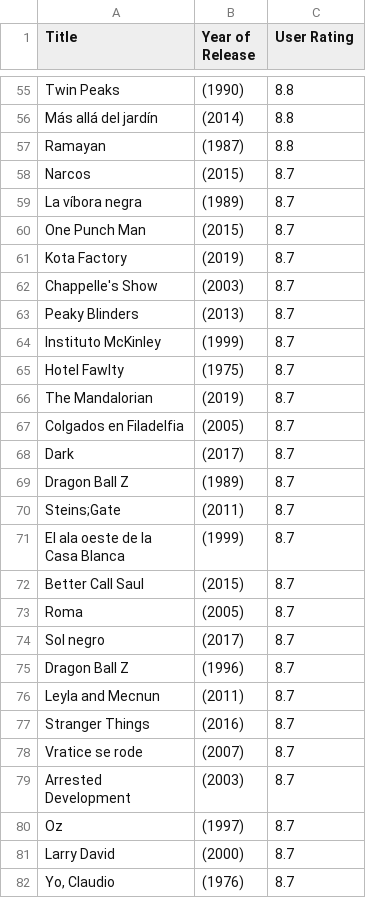
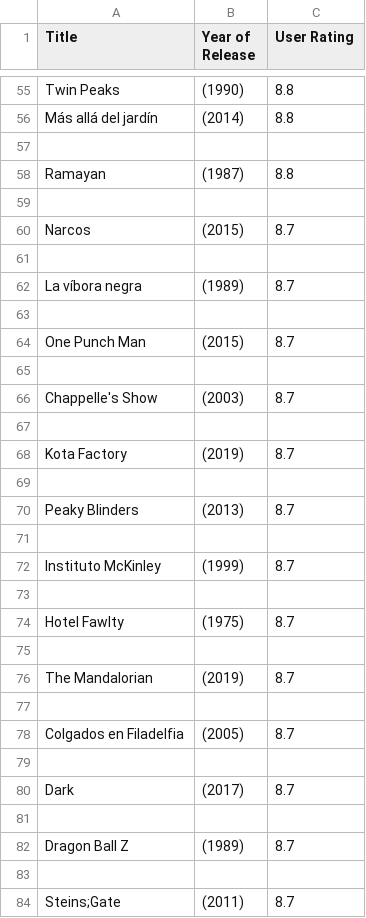
Before and after one commit to juapormon/AII_IMDB_project, a CSV file: AII_Project/tv_shows.csv, drawn as a sheet; only a part is shown, gaps mark what is left out; the shorter side is filled out with more unchanged rows; the diff covers the shown part only.

```diff
--- a/AII_Project/tv_shows.csv
+++ b/AII_Project/tv_shows.csv
@@ -56,15 +56,29 @@ Twin Peaks,(1990),8.8
 Más allá del jardín,(2014),8.8
+
 Ramayan,(1987),8.8
+
 Narcos,(2015),8.7
+
 La víbora negra,(1989),8.7
+
 One Punch Man,(2015),8.7
+
+Chappelle's Show,(2003),8.7
+
 Kota Factory,(2019),8.7
-Chappelle's Show,(2003),8.7
+
 Peaky Blinders,(2013),8.7
+
 Instituto McKinley,(1999),8.7
+
 Hotel Fawlty,(1975),8.7
+
 The Mandalorian,(2019),8.7
+
 Colgados en Filadelfia,(2005),8.7
+
 Dark,(2017),8.7
+
 Dragon Ball Z,(1989),8.7
+
 Steins;Gate,(2011),8.7
```
Also changed, not shown: 169 added rows, 1 removed row and 6 edited cells elsewhere in this file, 6 other files.
